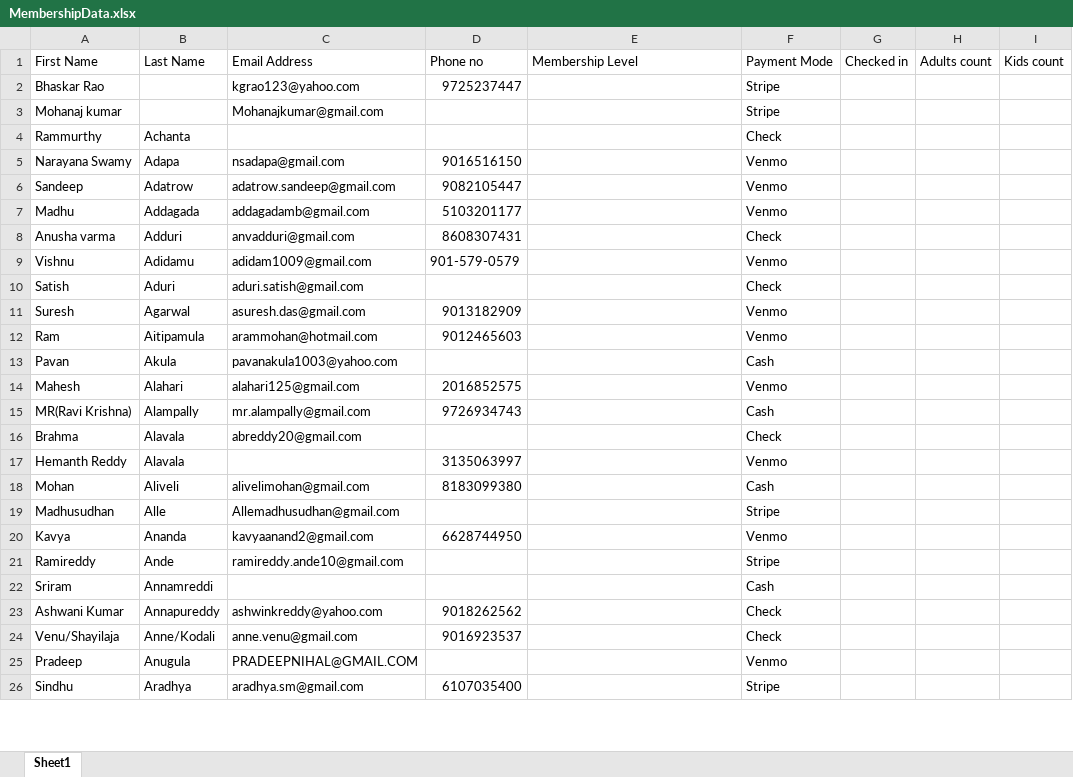
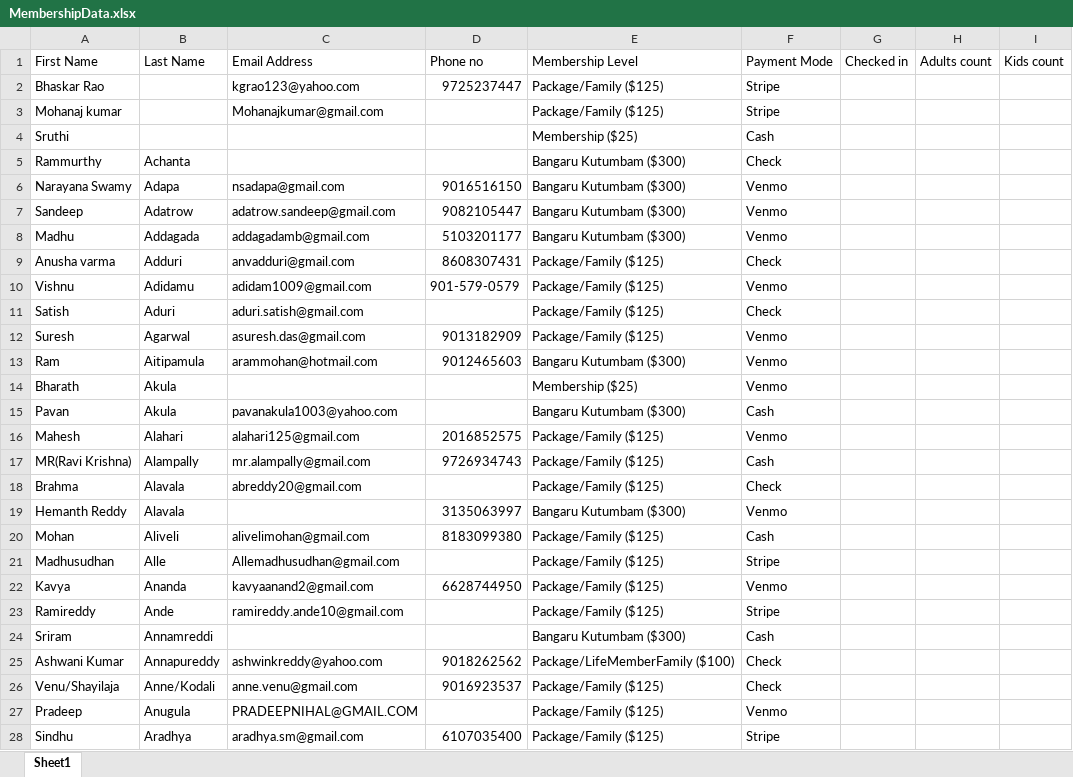
Before and after one commit to ragtuun1/tam-members, an Excel workbook: src/assets/MembershipData.xlsx, sheet Sheet1, drawn as a sheet; only a part is shown; values as stored, in another font and other column widths than the file's, no cell formats; addresses are those after the commit; the diff covers the shown part only; the diff names each change by its address in the sheet, - before the commit and + after, or states it on an @@ line.

Commit message:
updated memberships

```diff
--- a/src/assets/MembershipData.xlsx (sheet Sheet1)
+++ b/src/assets/MembershipData.xlsx (sheet Sheet1)
-E2:E3 (Membership Level): (empty)
+E2:E3 (Membership Level): Package/Family ($125)
+row 4: Sruthi |  |  |  | Membership ($25) | Cash
-E5:E8 (Membership Level): (empty)
+E5:E8 (Membership Level): Bangaru Kutumbam ($300)
-E9:E12 (Membership Level): (empty)
+E9:E12 (Membership Level): Package/Family ($125)
-E13 (Membership Level): (empty)
+E13 (Membership Level): Bangaru Kutumbam ($300)
+row 14: Bharath | Akula |  |  | Membership ($25) | Venmo
-E15 (Membership Level): (empty)
+E15 (Membership Level): Bangaru Kutumbam ($300)
-E16:E18 (Membership Level): (empty)
+E16:E18 (Membership Level): Package/Family ($125)
-E19 (Membership Level): (empty)
+E19 (Membership Level): Bangaru Kutumbam ($300)
-E20:E23 (Membership Level): (empty)
+E20:E23 (Membership Level): Package/Family ($125)
-E24 (Membership Level): (empty)
+E24 (Membership Level): Bangaru Kutumbam ($300)
-E25 (Membership Level): (empty)
+E25 (Membership Level): Package/LifeMemberFamily ($100)
-E26:E28 (Membership Level): (empty)
+E26:E28 (Membership Level): Package/Family ($125)
```
Also changed, not shown: 70 added rows, 20 removed rows and 360 edited cells elsewhere in this sheet, cell formats.
